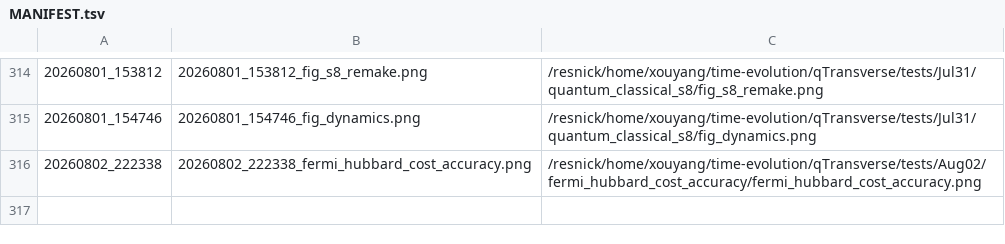
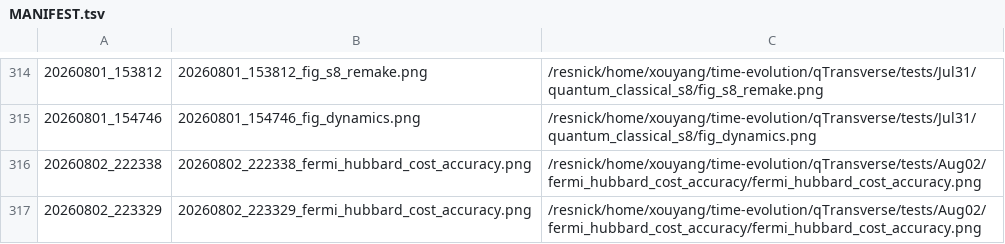
Before and after one commit to Xiaoyu-Ouyang/image-host, a TSV file: MANIFEST.tsv, drawn as a sheet; only a part is shown, gaps mark what is left out.

Commit message:
upload_fig: 20260802_223329 (1 file(s))
20260802_223329_fermi_hubbard_cost_accuracy.png <- /resnick/home/xouyang/time-evolution/qTransverse/tests/Aug02/fermi_hubbard_cost_accuracy/fermi_hubbard_cost_accuracy.png

```diff
--- a/MANIFEST.tsv
+++ b/MANIFEST.tsv
@@ -316 +316,2 @@
 20260802_222338	20260802_222338_fermi_hubbard_cost_accuracy.png	/resnick/home/xouyang/time-evolution/qTransverse/tests/Aug02/fermi_hubbard_cost_accuracy/fermi_hubbard_cost_accuracy.png
+20260802_223329	20260802_223329_fermi_hubbard_cost_accuracy.png	/resnick/home/xouyang/time-evolution/qTransverse/tests/Aug02/fermi_hubbard_cost_accuracy/fermi_hubbard_cost_accuracy.png
```
Also changed, not shown: 1 other file.
